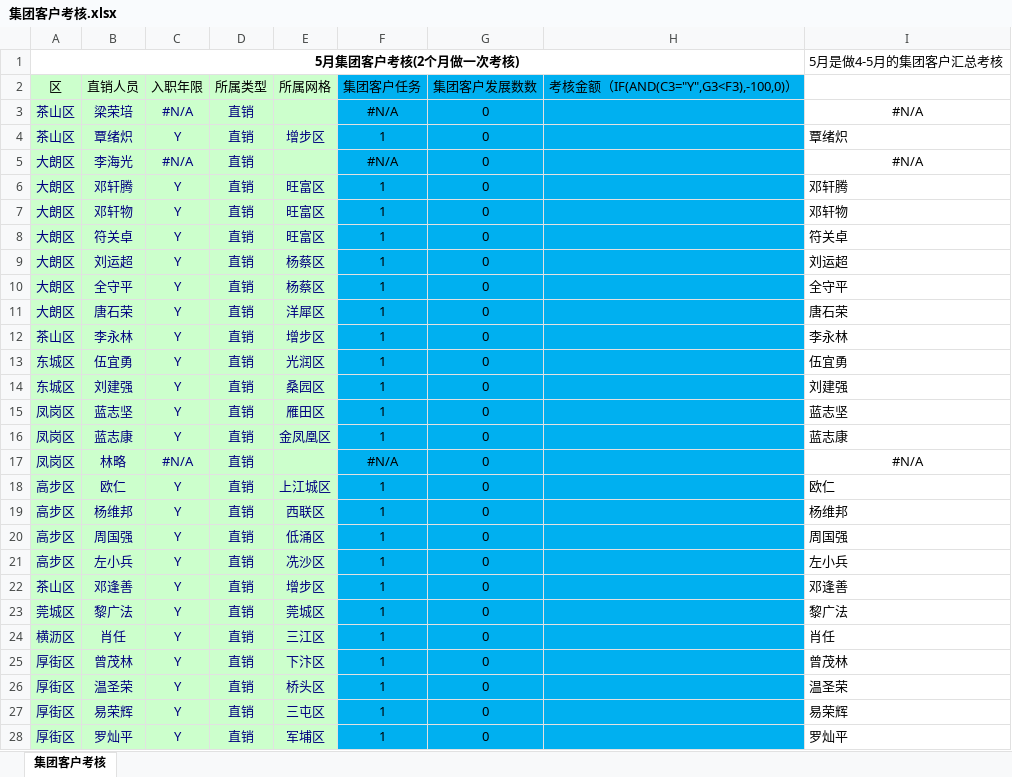
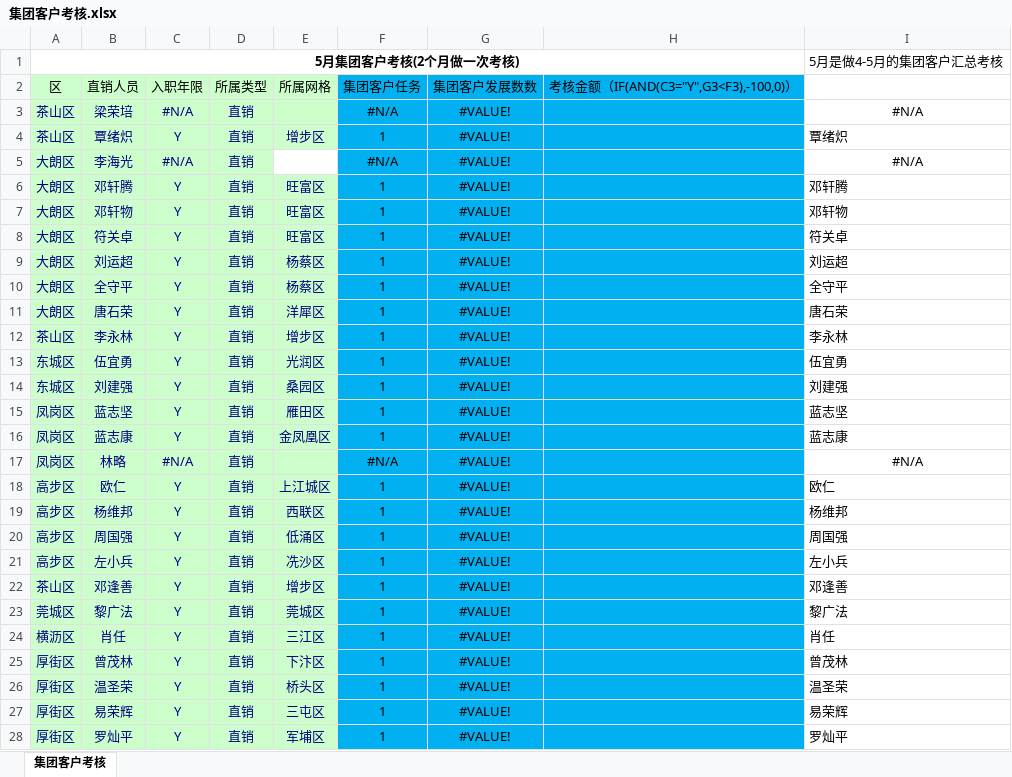
Before and after one commit to zdzergOrganization/TieTong, an Excel workbook: src/main/webapp/download/集团客户考核.xlsx, sheet 集团客户考核, drawn as a sheet; only a part is shown; values as stored, in another font and other column widths than the file's, no borders; the diff covers the shown part only; the diff names each change by its address in the sheet, - before the commit and + after, or states it on an @@ line.

```diff
--- a/src/main/webapp/download/集团客户考核.xlsx (sheet 集团客户考核)
+++ b/src/main/webapp/download/集团客户考核.xlsx (sheet 集团客户考核)
-G3:G28 (集团客户发展数数): 0
+G3:G28 (集团客户发展数数): #VALUE!
-E5 fill: #CCFFCC
+E5 fill: none
```
Also changed, not shown: 83 edited cells elsewhere in this sheet, hidden cells, src/main/webapp/download/人员基础信息.xlsx, 4 other files.
